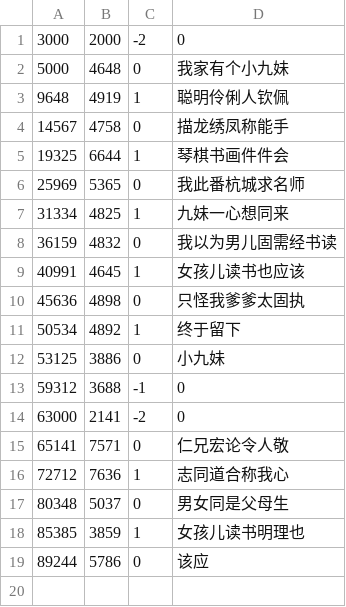
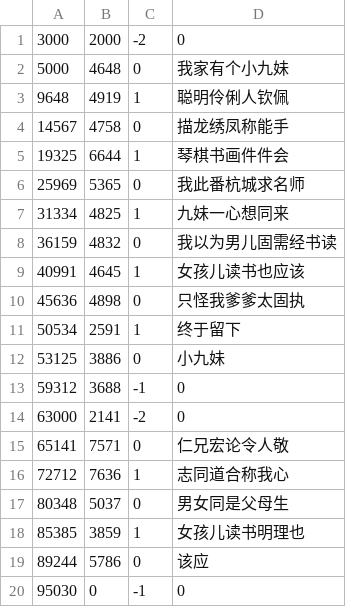
Before and after one commit to syc0521/ModernPoetry, a CSV file: Assets/Resources/timeline.csv, drawn as a sheet.

```diff
--- a/Assets/Resources/timeline.csv
+++ b/Assets/Resources/timeline.csv
@@ -10,3 +10,3 @@
 45636,4898,0,只怪我爹爹太固执
-50534,4892,1,终于留下
+50534,2591,1,终于留下
 53125,3886,0,小九妹
@@ -19 +19,2 @@
 89244,5786,0,该应
+95030,0,-1,0
```
Also changed, not shown: 30 other files.
